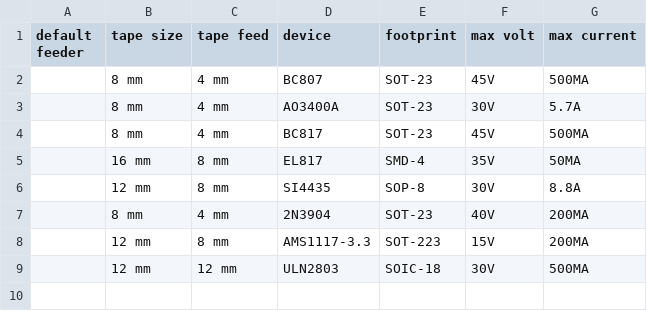
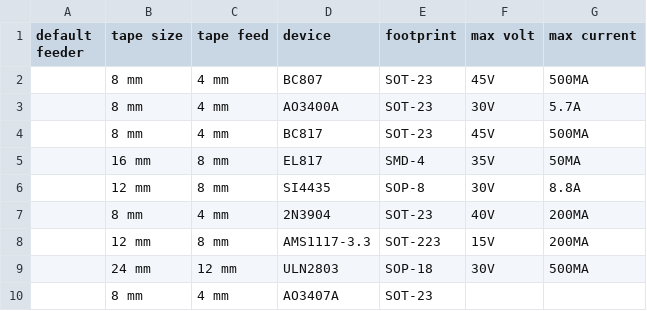
Before and after one commit to Stannen/dpv_convertor, a CSV file: components/trans_mosfet.csv, drawn as a sheet.

```diff
--- a/components/trans_mosfet.csv
+++ b/components/trans_mosfet.csv
@@ -8,2 +8,3 @@
 "","12 mm","8 mm","AMS1117-3.3","SOT-223","15V","200MA"
-"","12 mm","12 mm","ULN2803","SOIC-18","30V","500MA"
+"","24 mm","12 mm","ULN2803","SOP-18","30V","500MA"
+"","8 mm","4 mm","AO3407A","SOT-23","",""
```
Also changed, not shown: components/capacitors.csv, components/ic.csv, 6 other files.
